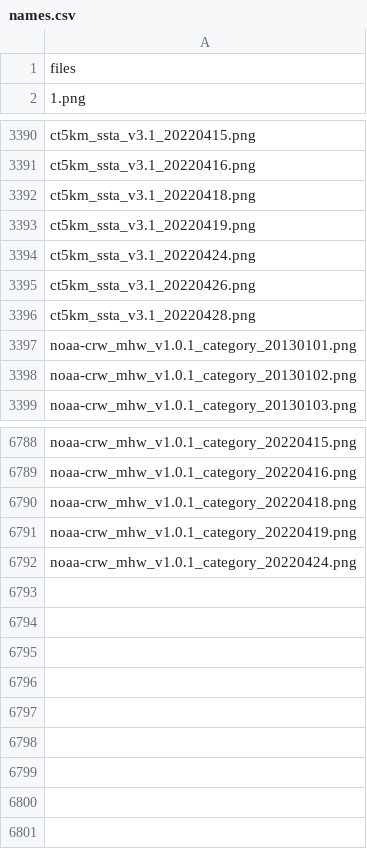
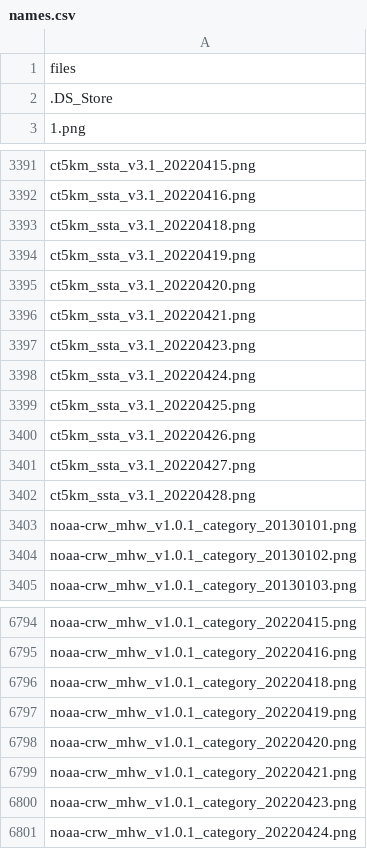
Before and after one commit to HakaiInstitute/ssta_images, a CSV file: static/names.csv, drawn as a sheet; only a part is shown, gaps mark what is left out; the diff names each change by its address in the sheet, - before the commit and + after, or states it on an @@ line.

```diff
--- a/static/names.csv
+++ b/static/names.csv
+row 2: .DS_Store
+row 3395: ct5km_ssta_v3.1_20220420.png
+row 3396: ct5km_ssta_v3.1_20220421.png
+row 3397: ct5km_ssta_v3.1_20220423.png
+row 3399: ct5km_ssta_v3.1_20220425.png
+row 3401: ct5km_ssta_v3.1_20220427.png
+row 6798: noaa-crw_mhw_v1.0.1_category_20220420.png
+row 6799: noaa-crw_mhw_v1.0.1_category_20220421.png
+row 6800: noaa-crw_mhw_v1.0.1_category_20220423.png
```
Also changed, not shown: dist/names.csv, 18 other files.
